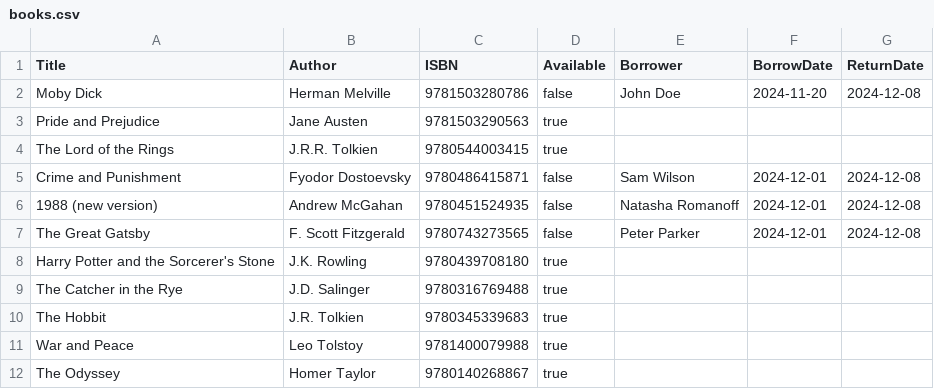
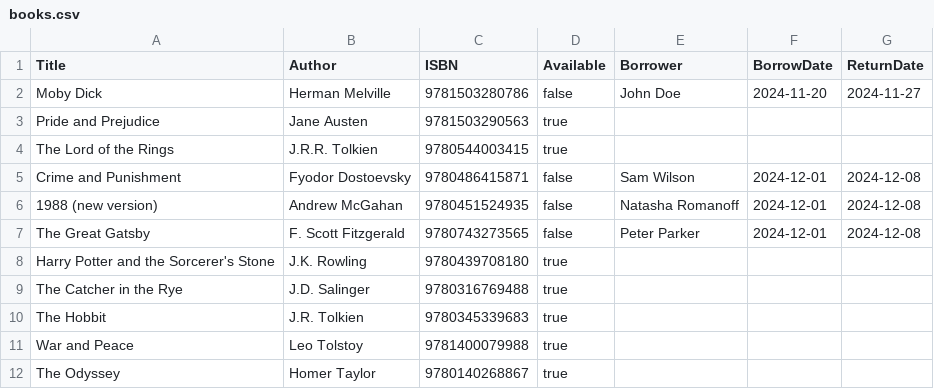
Before and after one commit to ChuaPeiJun/Library-Management-System, a CSV file: books.csv, drawn as a sheet.

```diff
--- a/books.csv
+++ b/books.csv
@@ -1,3 +1,3 @@
 Title,Author,ISBN,Available,Borrower,BorrowDate,ReturnDate
-Moby Dick,Herman Melville,9781503280786,false,John Doe,2024-11-20,2024-12-08
+Moby Dick,Herman Melville,9781503280786,false,John Doe,2024-11-20,2024-11-27
 Pride and Prejudice,Jane Austen,9781503290563,true,,,
```
Also changed, not shown: users.csv, 7 other files.
